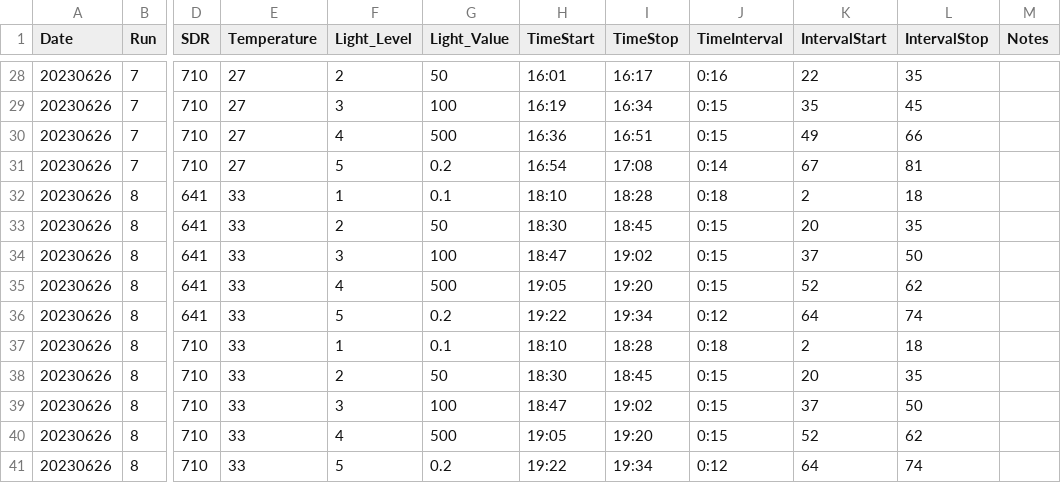
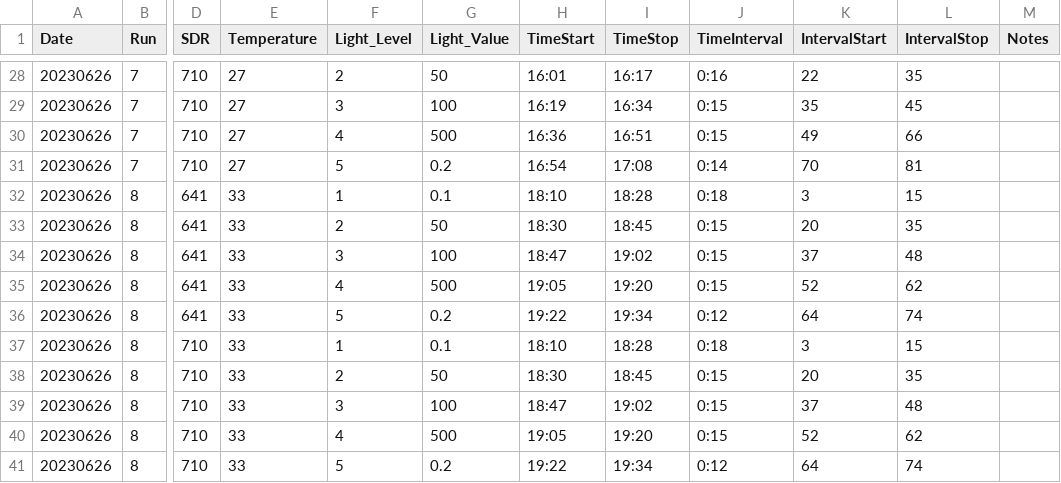
Before and after one commit to AHuffmyer/larval_symbiont_TPC, a CSV file: data/temp_pi_curves/Temp_PIcurves_SDR_Run_Info.csv, drawn as a sheet; only a part is shown, gaps mark what is left out; the diff covers the shown part only; the diff names each change by its address in the sheet, - before the commit and + after, or states it on an @@ line.

```diff
--- a/data/temp_pi_curves/Temp_PIcurves_SDR_Run_Info.csv
+++ b/data/temp_pi_curves/Temp_PIcurves_SDR_Run_Info.csv
-K31 (IntervalStart): 67
+K31 (IntervalStart): 70
-K32 (IntervalStart): 2
+K32 (IntervalStart): 3
-L32 (IntervalStop): 18
+L32 (IntervalStop): 15
-L34 (IntervalStop): 50
+L34 (IntervalStop): 48
-K37 (IntervalStart): 2
+K37 (IntervalStart): 3
-L37 (IntervalStop): 18
+L37 (IntervalStop): 15
-L39 (IntervalStop): 50
+L39 (IntervalStop): 48
```
Also changed, not shown: 24 edited cells elsewhere in this file.
